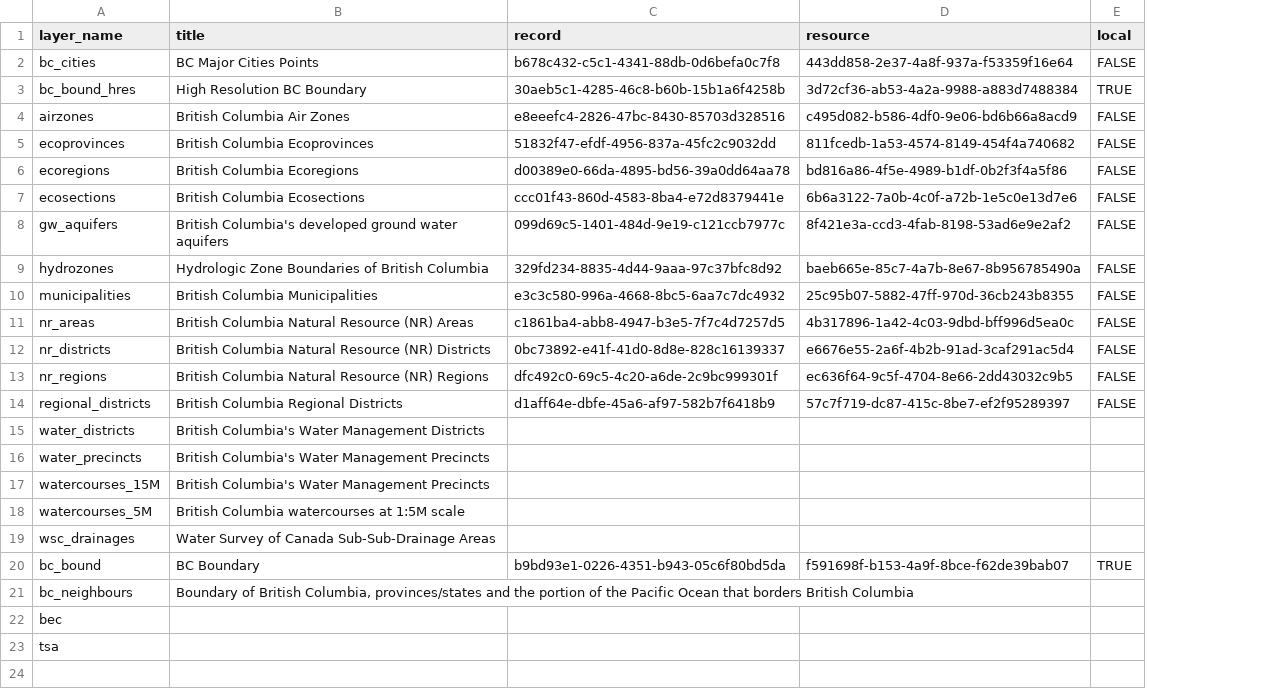
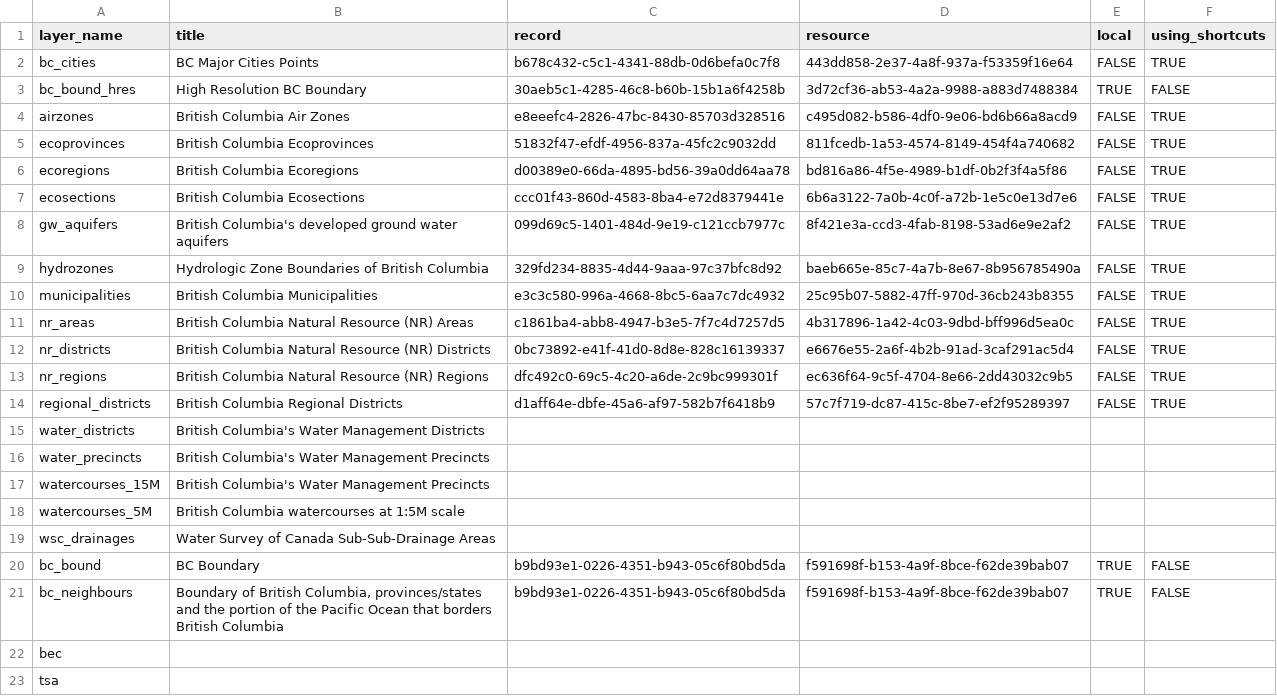
Before and after one commit to bcgov/bcmaps, a CSV file: data-raw/layers_df.csv, drawn as a sheet; the diff names each change by its address in the sheet, - before the commit and + after, or states it on an @@ line.

Commit message:
add shortcuts column

```diff
--- a/data-raw/layers_df.csv
+++ b/data-raw/layers_df.csv
+column F (using_shortcuts), rows 2-21: TRUE | FALSE | TRUE | TRUE | TRUE | TRUE | TRUE | TRUE | TRUE | TRUE | TRUE | TRUE | TRUE |  |  |  |  |  | FALSE | FALSE
-C21 (record): (empty)
+C21 (record): b9bd93e1-0226-4351-b943-05c6f80bd5da
-D21 (resource): (empty)
+D21 (resource): f591698f-b153-4a9f-8bce-f62de39bab07
-E21 (local): (empty)
+E21 (local): TRUE
```
Also changed, not shown: 2 other files.
